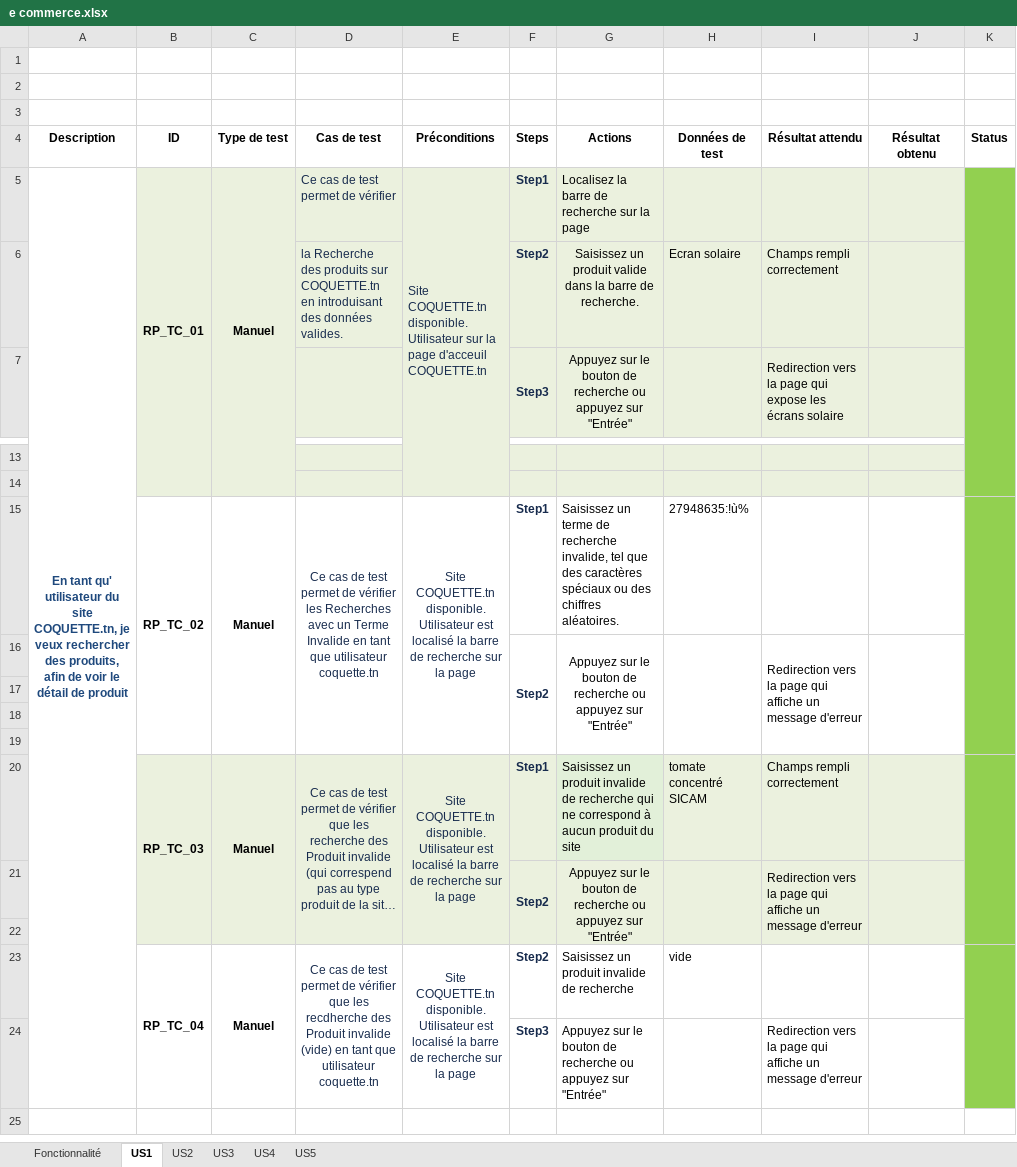
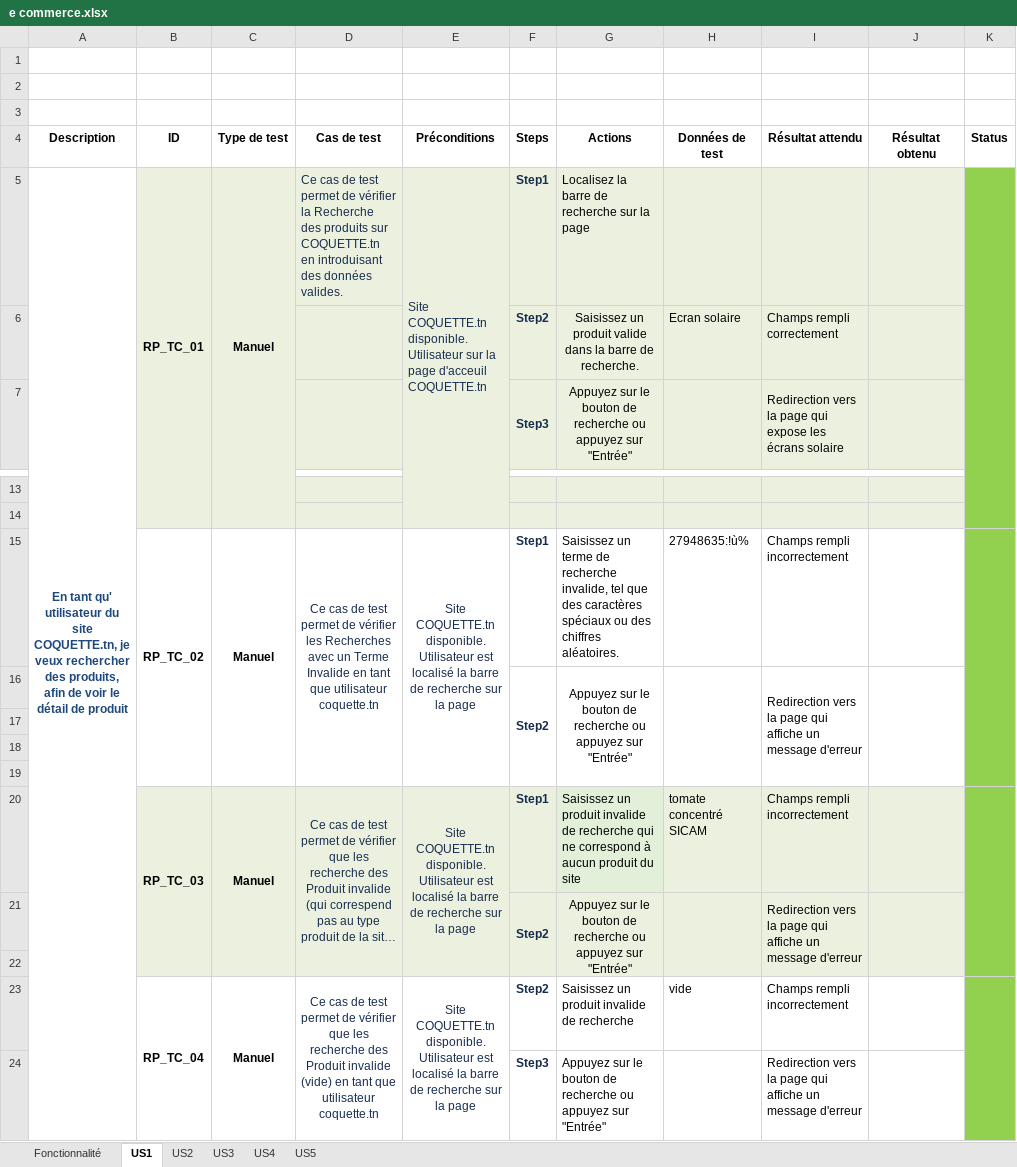
Before and after one commit to dothmen/Talan-Academy, an Excel workbook: Module_4/lecon-4.2/Act-4.2.1/e commerce.xlsx, sheet US1, drawn as a sheet; only a part is shown, gaps mark what is left out; long unchanged cells end in …; values as stored, in another font and other column widths than the file's, no borders; the diff names each change by its address in the sheet, - before the commit and + after, or states it on an @@ line.

```diff
--- a/Module_4/lecon-4.2/Act-4.2.1/e commerce.xlsx (sheet US1)
+++ b/Module_4/lecon-4.2/Act-4.2.1/e commerce.xlsx (sheet US1)
-D5 (Cas de test): …de vérifier
+D5 (Cas de test): …de vérifier la Recherche des produits sur COQUETTE.tn en introduisant des données valides.
-D6 (Cas de test): la Recherche des produits sur COQUETTE.tn en introduisant des données valides.
+D6 (Cas de test): (empty)
-I15 (Résultat attendu): (empty)
+I15 (Résultat attendu): Champs rempli incorrectement
-I20 (Résultat attendu): Champs rempli correctement
+I20 (Résultat attendu): Champs rempli incorrectement
-D23 (Cas de test): …que les recdherche des Produit…
+D23 (Cas de test): …que les recherche des Produit…
-I23 (Résultat attendu): (empty)
+I23 (Résultat attendu): Champs rempli incorrectement
```
Also changed, not shown: sheet US3, sheet US5, sheet US4, sheet US2.
